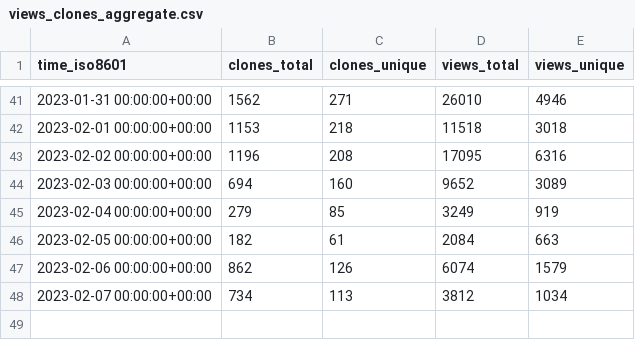
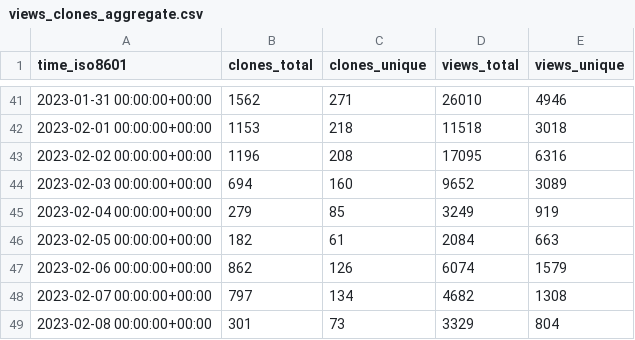
Before and after one commit to vikadata/StatusCheck, a CSV file: apitable/apitable/ghrs-data/views_clones_aggregate.csv, drawn as a sheet; only a part is shown, gaps mark what is left out.

```diff
--- a/apitable/apitable/ghrs-data/views_clones_aggregate.csv
+++ b/apitable/apitable/ghrs-data/views_clones_aggregate.csv
@@ -47,2 +47,3 @@ time_iso8601,clones_total,clones_unique,views_total,views_unique
 2023-02-06 00:00:00+00:00,862,126,6074,1579
-2023-02-07 00:00:00+00:00,734,113,3812,1034
+2023-02-07 00:00:00+00:00,797,134,4682,1308
+2023-02-08 00:00:00+00:00,301,73,3329,804
```
Also changed, not shown: 1 other file.
